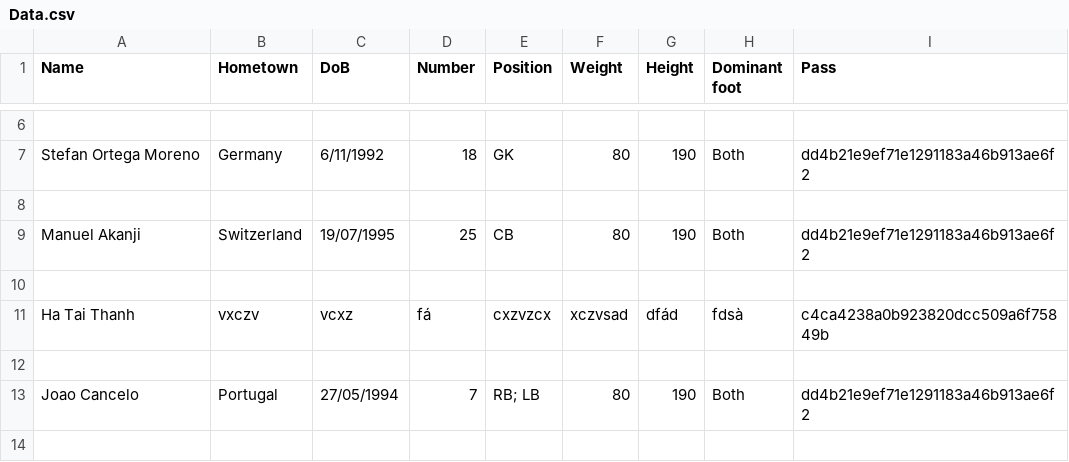
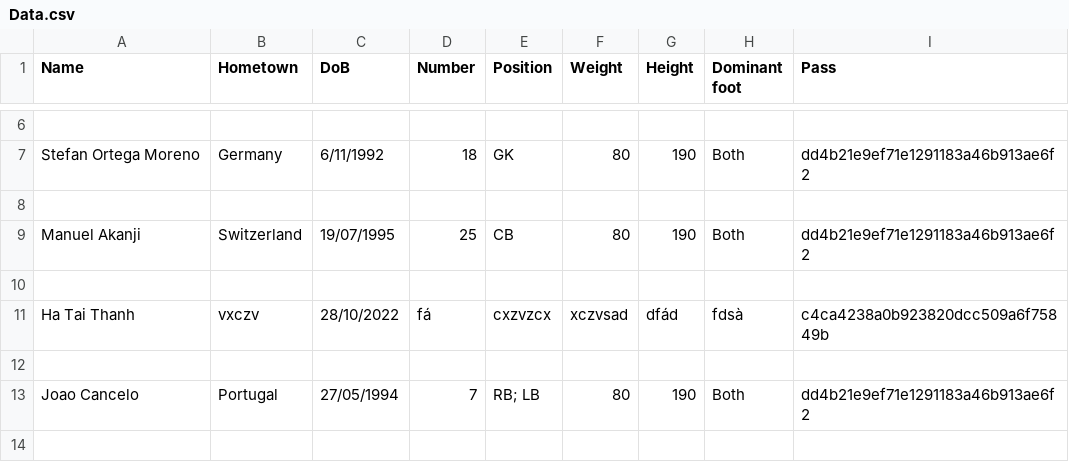
Before and after one commit to HTT5104/Do-an-co-so, a CSV file: Project_Do_an_co_so/src/project_do_an_co_so/CSV/Data.csv, drawn as a sheet; only a part is shown, gaps mark what is left out.

```diff
--- a/Project_Do_an_co_so/src/project_do_an_co_so/CSV/Data.csv
+++ b/Project_Do_an_co_so/src/project_do_an_co_so/CSV/Data.csv
@@ -10,3 +10,3 @@ Manuel Akanji,Switzerland,19/07/1995,25,CB,80,190,Both,dd4b21e9ef71e1291183a46b9
 
-Ha Tai Thanh,vxczv,vcxz,fá,cxzvzcx,xczvsad,dfád,fdsà,c4ca4238a0b923820dcc509a6f75849b
+Ha Tai Thanh,vxczv,28/10/2022,fá,cxzvzcx,xczvsad,dfád,fdsà,c4ca4238a0b923820dcc509a6f75849b
 
```
Also changed, not shown: Project_Do_an_co_so/build/classes/project_do_an_co_so/CSV/Data.csv, 6 other files.
